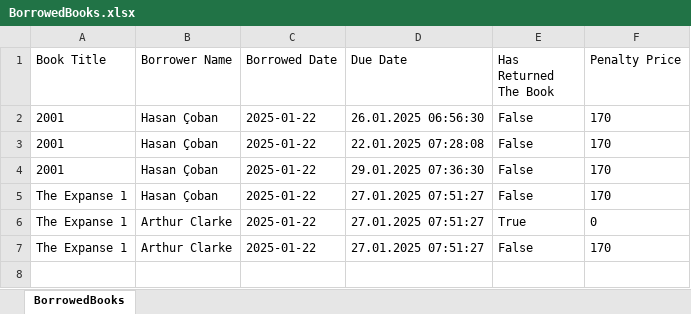
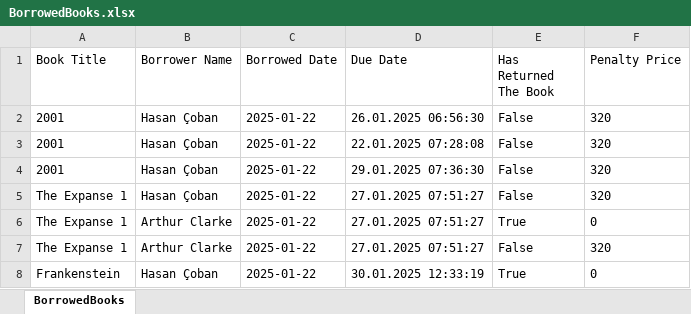
Before and after one commit to hasocobo/library-api, an Excel workbook: ExcelExportService/BorrowedBooks.xlsx, sheet BorrowedBooks, drawn as a sheet; values as stored, in another font and other column widths than the file's, no borders; the diff names each change by its address in the sheet, - before the commit and + after, or states it on an @@ line.

```diff
--- a/ExcelExportService/BorrowedBooks.xlsx (sheet BorrowedBooks)
+++ b/ExcelExportService/BorrowedBooks.xlsx (sheet BorrowedBooks)
-F2:F5 (Penalty Price): 170
+F2:F5 (Penalty Price): 320
-F7 (Penalty Price): 170
+F7 (Penalty Price): 320
+row 8: Frankenstein | Hasan Çoban | 2025-01-22 | 30.01.2025 12:33:19 | True | 0
```
Also changed, not shown: 9 other files.
